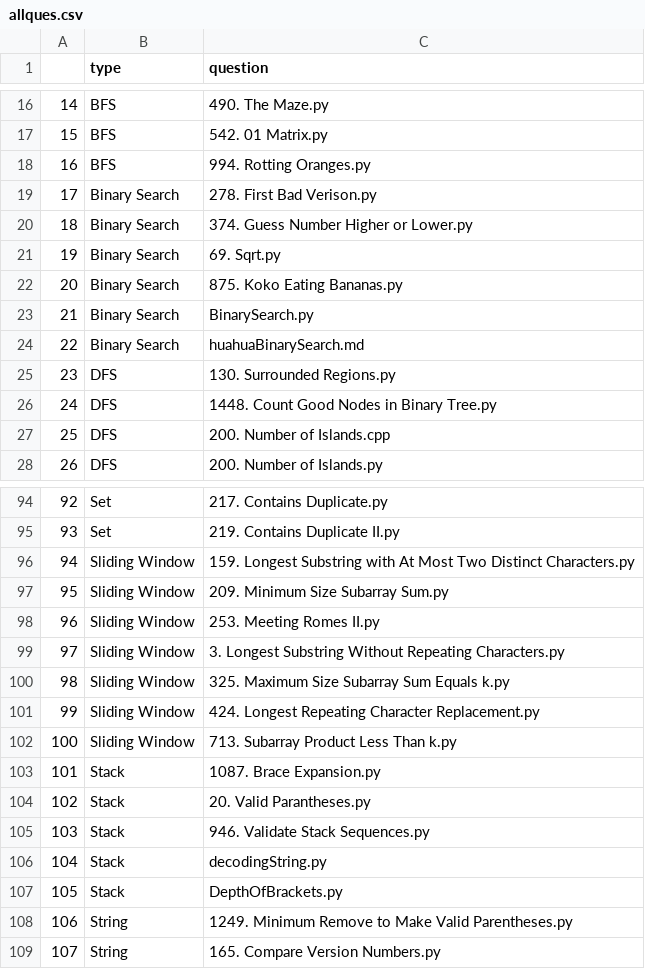
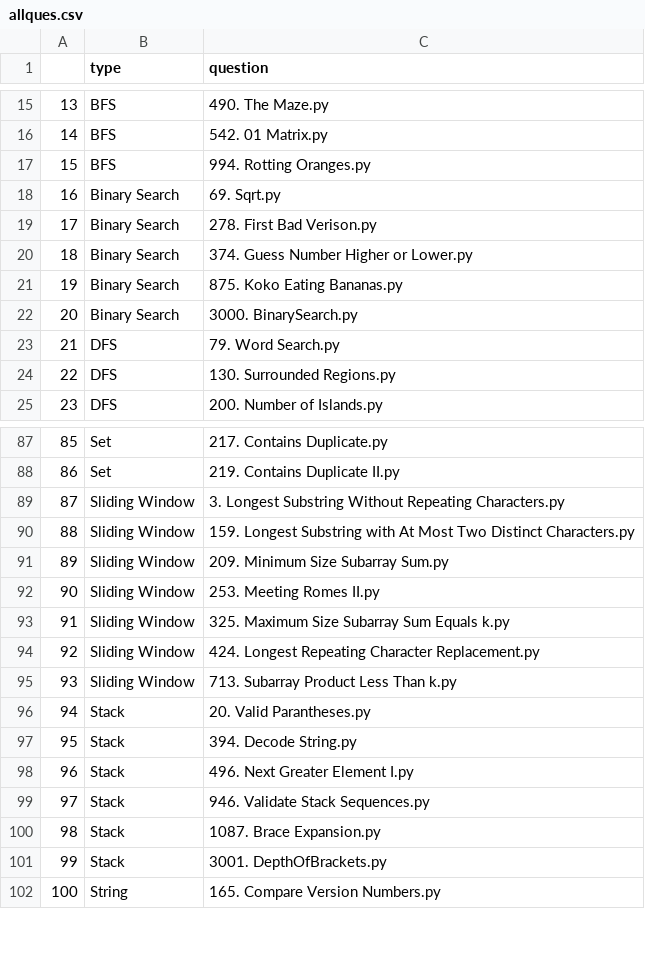
Before and after one commit to MarkSCQ/DailyMSCQ, a CSV file: leetcodenote/allques.csv, drawn as a sheet; only a part is shown, gaps mark what is left out; removed rows and columns are numbered as before the commit, all else as after; the diff covers the shown part only; the diff names each change by its address in the sheet, - before the commit and + after, or states it on an @@ line.

```diff
--- a/leetcodenote/allques.csv
+++ b/leetcodenote/allques.csv
@@ column A renumbered between rows 11 and 136 @@
@@ row 21 moved to row 18: 16 @@
-C22 (question): BinarySearch.py
+C22 (question): 3000. BinarySearch.py
-row 24: 22 | Binary Search | huahuaBinarySearch.md
@@ row 37 moved to row 23: 21 @@
-row 26: 24 | DFS | 1448. Count Good Nodes in Binary Tree.py
-row 27: 25 | DFS | 200. Number of Islands.cpp
@@ row 99 moved to row 89: 87 @@
@@ row 104 moved to row 96: 94 @@
+row 97: 95 | Stack | 394. Decode String.py
+row 98: 96 | Stack | 496. Next Greater Element I.py
@@ row 105 moved to row 99: 97 @@
-row 106: 104 | Stack | decodingString.py
-C101 (question): DepthOfBrackets.py
+C101 (question): 3001. DepthOfBrackets.py
@@ row 108 moved to row 107: 105 @@
```
Also changed, not shown: 6 removed rows, 17 moved rows and 8 edited cells elsewhere in this file, 15 other files.
